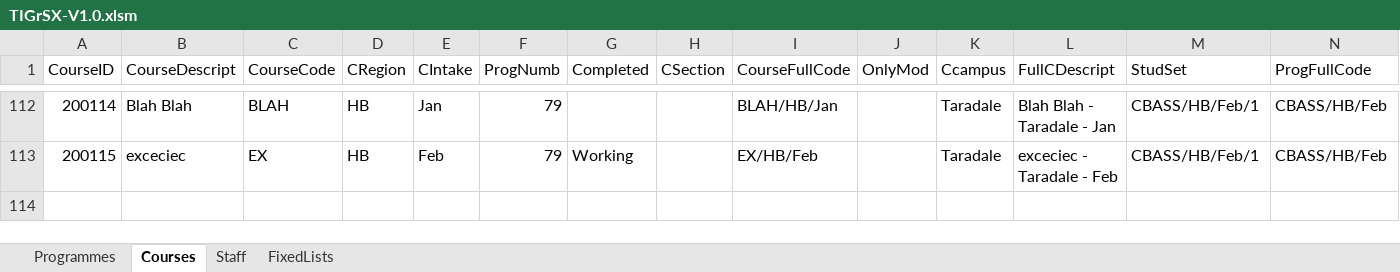
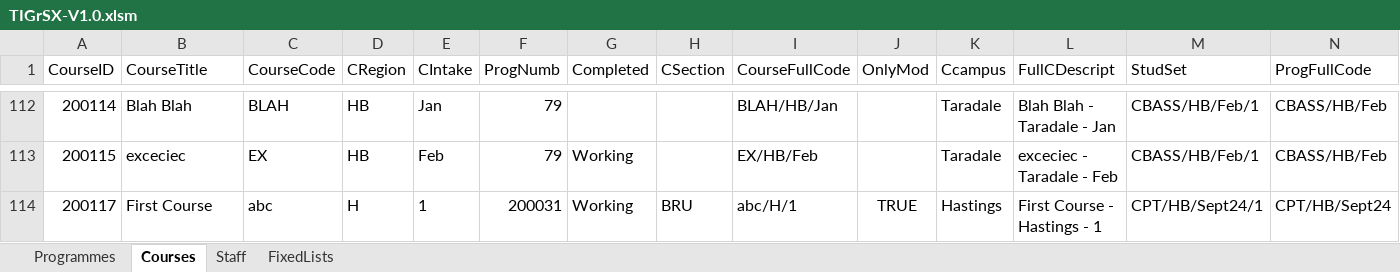
Before and after one commit to danieldangnz/BAP-2025, an Excel workbook: 3-SOLUTION/TIGrSX-V1.0.xlsm, sheet Courses, drawn as a sheet; only a part is shown, gaps mark what is left out; values as stored, in another font and other column widths than the file's, no borders; table styles not drawn; rows hold the shown columns only; the diff names each change by its address in the sheet, - before the commit and + after, or states it on an @@ line.

```diff
--- a/3-SOLUTION/TIGrSX-V1.0.xlsm (sheet Courses)
+++ b/3-SOLUTION/TIGrSX-V1.0.xlsm (sheet Courses)
-B1: CourseDescript
+B1: CourseTitle
+row 114: 200117 | First Course | abc | H | 1 | 200031 | Working | BRU | abc/H/1 | TRUE | Hastings | First Course - Hastings - 1 | CPT/HB/Sept24/1 | CPT/HB/Sept24
```
Also changed, not shown: sheet Programmes, formulas that keep their value.
